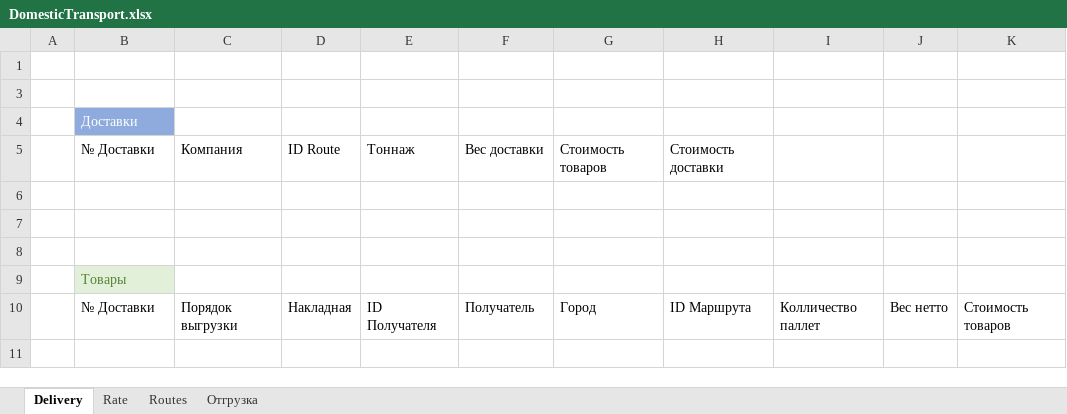
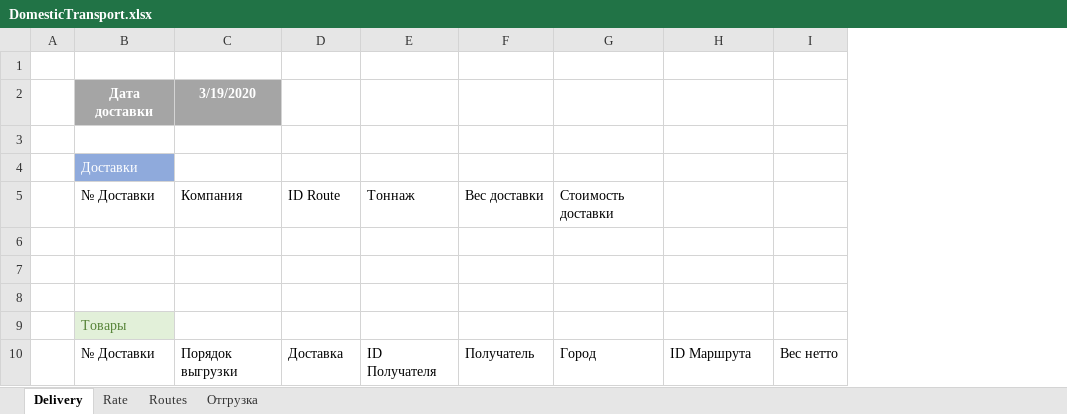
Before and after one commit to micro-solution/DomesticTransport, an Excel workbook: DomesticTransport/DomesticTransport.xlsx, sheet Delivery, drawn as a sheet; values as stored, in another font and other column widths than the file's, no borders; table styles not drawn; removed rows and columns are numbered as before the commit, all else as after; the diff names each change by its address in the sheet, - before the commit and + after, or states it on an @@ line.

Commit message:
внешка таблиц

```diff
--- a/DomesticTransport/DomesticTransport.xlsx (sheet Delivery)
+++ b/DomesticTransport/DomesticTransport.xlsx (sheet Delivery)
-column I, row 10: Колличество паллет
-column K, row 10: Стоимость товаров
@@ row 2 unhidden:  | Дата доставки | 3/19/2020 @@
-G5: Стоимость товаров
+G5: Стоимость доставки
-H5: Стоимость доставки
+H5: (empty)
-D10: Накладная
+D10: Доставка
```
Also changed, not shown: sheet Отгрузка.
